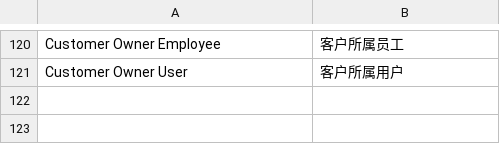
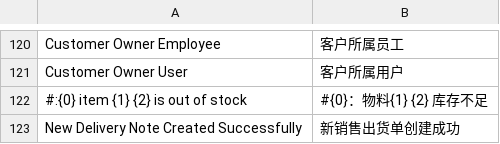
Before and after one commit to xuguim/erpnext_china_mdm, a CSV file: erpnext_china_mdm/translations/zh.csv, drawn as a sheet; only a part is shown, gaps mark what is left out.

Commit message:
feat: auto create new delivery note for diff qty

```diff
--- a/erpnext_china_mdm/translations/zh.csv
+++ b/erpnext_china_mdm/translations/zh.csv
@@ -121 +121,3 @@ Customer Owner Employee,客户所属员工
 Customer Owner User,客户所属用户
+#:{0} item {1} {2} is out of stock, #{0}：物料{1} {2} 库存不足
+New Delivery Note Created Successfully, 新销售出货单创建成功
```
Also changed, not shown: 3 other files.
